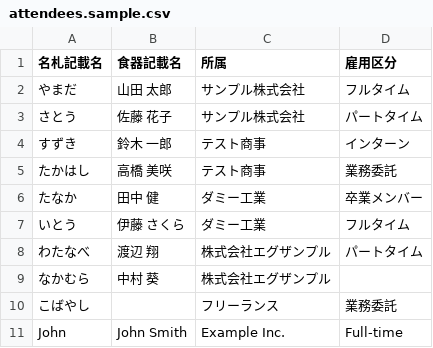
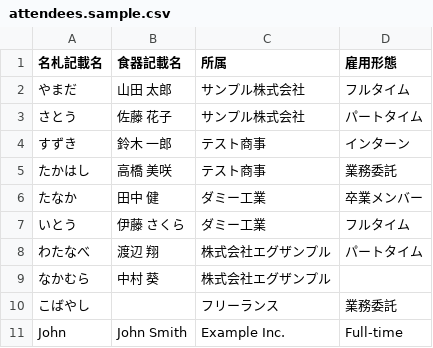
Before and after one commit to craftermame/hybadge-generator, a CSV file: samples/attendees.sample.csv, drawn as a sheet.

```diff
--- a/samples/attendees.sample.csv
+++ b/samples/attendees.sample.csv
@@ -1,2 +1,2 @@
-名札記載名,食器記載名,所属,雇用区分
+名札記載名,食器記載名,所属,雇用形態
 やまだ,山田 太郎,サンプル株式会社,フルタイム
```
Also changed, not shown: 10 other files.
